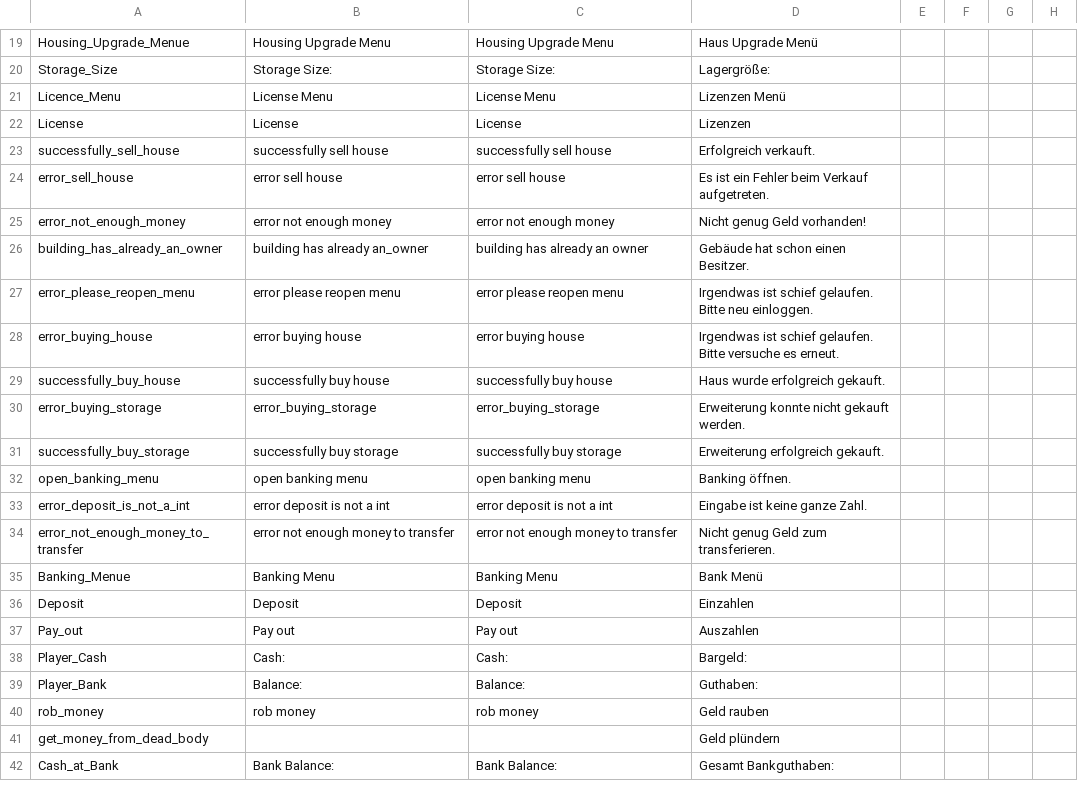
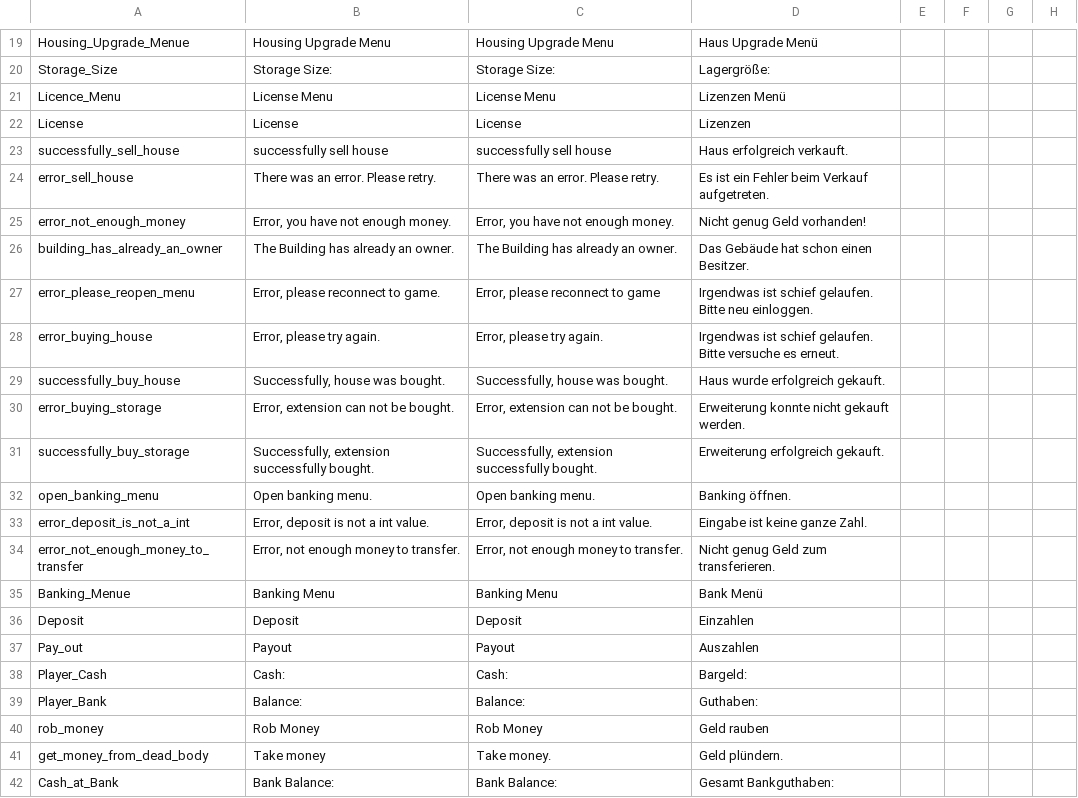
Before and after one commit to ihr-it-projekt/DayZLife, a CSV file: DayZLife/stringtable.csv, drawn as a sheet; only a part is shown, gaps mark what is left out; the diff covers the shown part only; the diff names each change by its address in the sheet, - before the commit and + after, or states it on an @@ line.

Commit message:
update string table

```diff
--- a/DayZLife/stringtable.csv
+++ b/DayZLife/stringtable.csv
-D23: Erfolgreich verkauft.
+D23: Haus erfolgreich verkauft.
-B24: error sell house
+B24: There was an error. Please retry.
-C24: error sell house
+C24: There was an error. Please retry.
-B25: error not enough money
+B25: Error, you have not enough money.
-C25: error not enough money
+C25: Error, you have not enough money.
-B26: building has already an_owner
+B26: The Building has already an owner.
-C26: building has already an owner
+C26: The Building has already an owner.
-D26: Gebäude hat schon einen Besitzer.
+D26: Das Gebäude hat schon einen Besitzer.
-B27: error please reopen menu
+B27: Error, please reconnect to game.
-C27: error please reopen menu
+C27: Error, please reconnect to game
-B28: error buying house
+B28: Error, please try again.
-C28: error buying house
+C28: Error, please try again.
-B29: successfully buy house
+B29: Successfully, house was bought.
-C29: successfully buy house
+C29: Successfully, house was bought.
-B30: error_buying_storage
+B30: Error, extension can not be bought.
-C30: error_buying_storage
+C30: Error, extension can not be bought.
-B31: successfully buy storage
+B31: Successfully, extension successfully bought.
-C31: successfully buy storage
+C31: Successfully, extension successfully bought.
-B32: open banking menu
+B32: Open banking menu.
-C32: open banking menu
+C32: Open banking menu.
-B33: error deposit is not a int
+B33: Error, deposit is not a int value.
-C33: error deposit is not a int
+C33: Error, deposit is not a int value.
-B34: error not enough money to transfer
+B34: Error, not enough money to transfer.
-C34: error not enough money to transfer
+C34: Error, not enough money to transfer.
-B37: Pay out
+B37: Payout
-C37: Pay out
+C37: Payout
-B40: rob money
+B40: Rob Money
-C40: rob money
+C40: Rob Money
-B41: (empty)
+B41: Take money
-C41: (empty)
+C41: Take money.
-D41: Geld plündern
+D41: Geld plündern.
```
Also changed, not shown: 71 edited cells elsewhere in this file, 1 other file.
